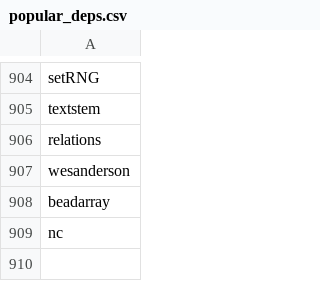
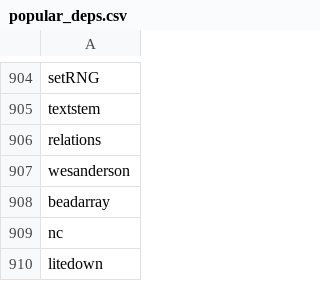
Before and after one commit to tdhock/data.table-revdeps, a CSV file: popular_deps.csv, drawn as a sheet; only a part is shown, gaps mark what is left out.

```diff
--- a/popular_deps.csv
+++ b/popular_deps.csv
@@ -909 +909,2 @@ beadarray
 nc
+litedown
```
Also changed, not shown: 2 other files.
